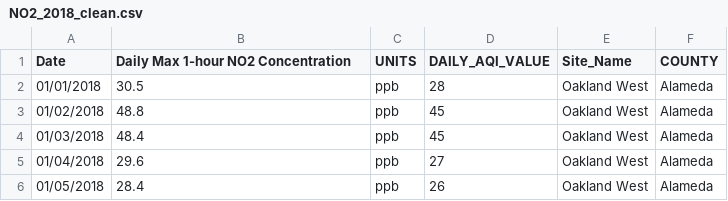
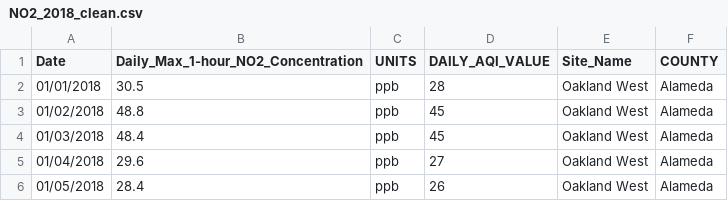
Before and after one commit to a56k/Final_Project_AQI_Level_SF, a CSV file: AmirO/Final Project CSVs/2018/NO2_2018_clean.csv, drawn as a sheet; only a part is shown.

```diff
--- a/AmirO/Final Project CSVs/2018/NO2_2018_clean.csv
+++ b/AmirO/Final Project CSVs/2018/NO2_2018_clean.csv
@@ -1,2 +1,2 @@
-Date,Daily Max 1-hour NO2 Concentration,UNITS,DAILY_AQI_VALUE,Site_Name,COUNTY
+Date,Daily_Max_1-hour_NO2_Concentration,UNITS,DAILY_AQI_VALUE,Site_Name,COUNTY
 01/01/2018,30.5,ppb,28,Oakland West,Alameda
```
Also changed, not shown: AmirO/Final Project CSVs/2018/CO_2018_clean.csv, AmirO/Final Project CSVs/2018/Ozone_2018_clean.csv, 21 other files.
